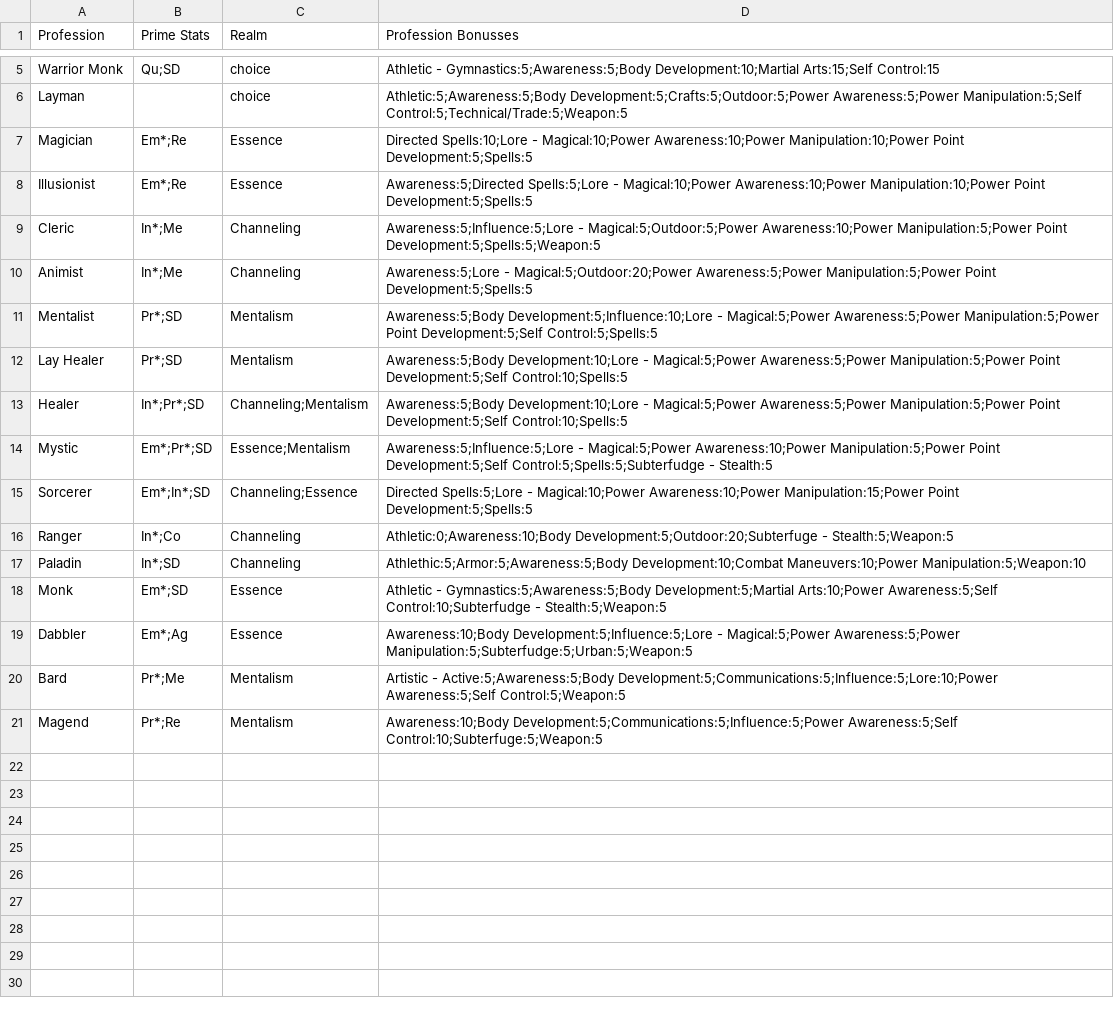
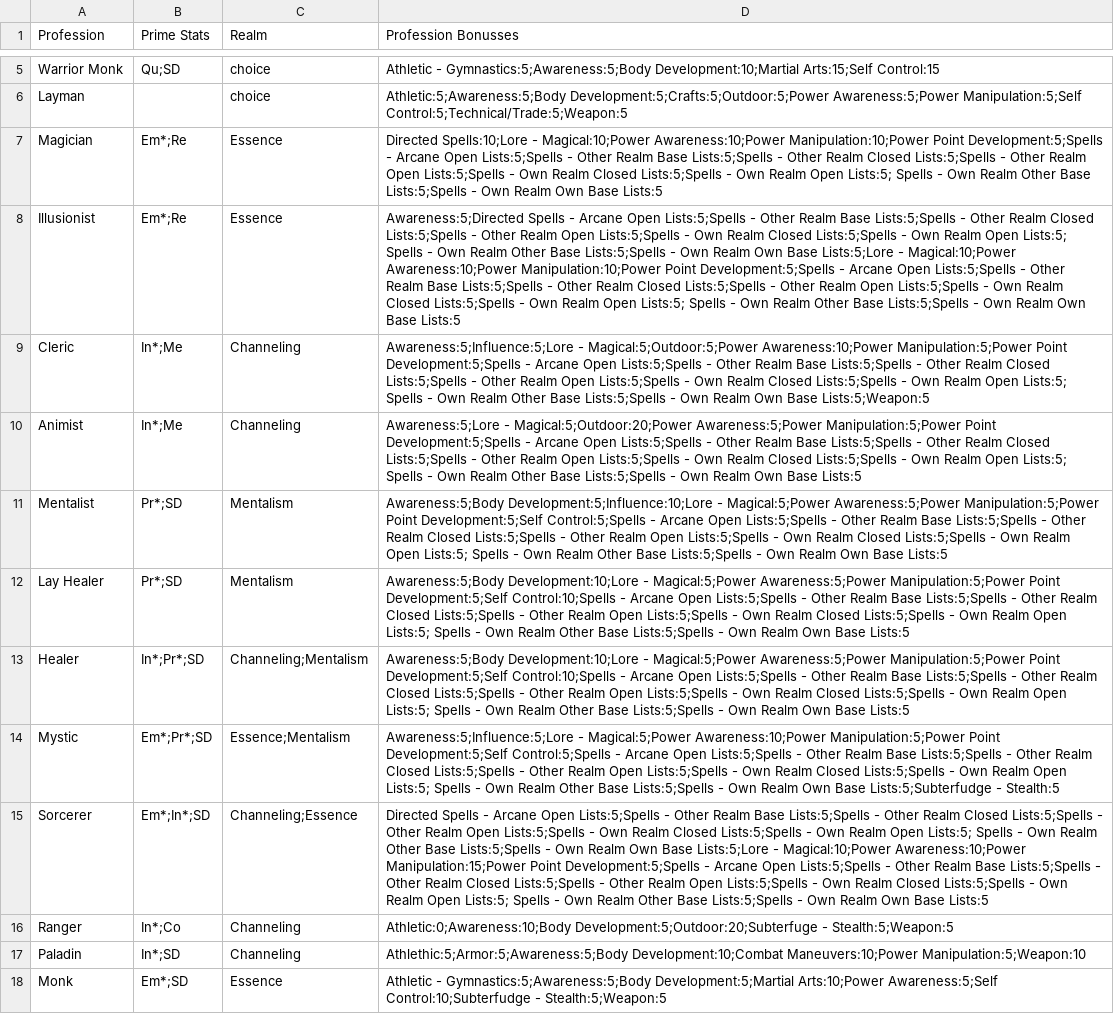
Before and after one commit to olmongol/rpg-tools, a CSV file: src/data/default/ProfBonus_de.csv, drawn as a sheet; only a part is shown, gaps mark what is left out; the shorter side is filled out with more unchanged rows; the diff names each change by its address in the sheet, - before the commit and + after, or states it on an @@ line.

```diff
--- a/src/data/default/ProfBonus_de.csv
+++ b/src/data/default/ProfBonus_de.csv
-D7 (Profession Bonusses): …Manipulation:10;Power Point Development:5;Spells:5
+D7 (Profession Bonusses): …Manipulation:10;Power Point Development:5;Spells - Arcane Open Lists:5;Spells - Other Realm Base Lists:5;Spells - Other Realm Closed Lists:5;Spells - Other Realm Open Lists:5;Spells - Own Realm Closed Lists:5;Spells - Own Realm Open Lists:5; Spells - Own Realm Other Base Lists:5;Spells - Own Realm Own Base Lists:5
-D8 (Profession Bonusses): Awareness:5;Directed Spells:5;Lore - Magical:10;Power Awareness:10;Power Manipulation:10;Power Point Development:5;Spells:5
+D8 (Profession Bonusses): Awareness:5;Directed Spells - Arcane Open Lists:5;Spells - Other Realm Base Lists:5;Spells - Other Realm Closed Lists:5;Spells - Other Realm Open Lists:5;Spells - Own Realm Closed Lists:5;Spells - Own Realm Open Lists:5; Spells - Own Realm Other Base Lists:5;Spells - Own Realm Own Base Lists:5;Lore - Magical:10;Power Awareness:10;Power Manipulation:10;Power Point Development:5;Spells - Arcane Open Lists:5;Spells - Other Realm Base Lists:5;Spells - Other Realm Closed Lists:5;Spells - Other Realm Open Lists:5;Spells - Own Realm Closed Lists:5;Spells - Own Realm Open Lists:5; Spells - Own Realm Other Base Lists:5;Spells - Own Realm Own Base Lists:5
-D9 (Profession Bonusses): …Manipulation:5;Power Point Development:5;Spells:5;Weapon:5
+D9 (Profession Bonusses): …Manipulation:5;Power Point Development:5;Spells - Arcane Open Lists:5;Spells - Other Realm Base Lists:5;Spells - Other Realm Closed Lists:5;Spells - Other Realm Open Lists:5;Spells - Own Realm Closed Lists:5;Spells - Own Realm Open Lists:5; Spells - Own Realm Other Base Lists:5;Spells - Own Realm Own Base Lists:5;Weapon:5
-D10 (Profession Bonusses): …Manipulation:5;Power Point Development:5;Spells:5
+D10 (Profession Bonusses): …Manipulation:5;Power Point Development:5;Spells - Arcane Open Lists:5;Spells - Other Realm Base Lists:5;Spells - Other Realm Closed Lists:5;Spells - Other Realm Open Lists:5;Spells - Own Realm Closed Lists:5;Spells - Own Realm Open Lists:5; Spells - Own Realm Other Base Lists:5;Spells - Own Realm Own Base Lists:5
-D11 (Profession Bonusses): …Point Development:5;Self Control:5;Spells:5
+D11 (Profession Bonusses): …Point Development:5;Self Control:5;Spells - Arcane Open Lists:5;Spells - Other Realm Base Lists:5;Spells - Other Realm Closed Lists:5;Spells - Other Realm Open Lists:5;Spells - Own Realm Closed Lists:5;Spells - Own Realm Open Lists:5; Spells - Own Realm Other Base Lists:5;Spells - Own Realm Own Base Lists:5
-D12:D13 (Profession Bonusses): …Point Development:5;Self Control:10;Spells:5
+D12:D13 (Profession Bonusses): …Point Development:5;Self Control:10;Spells - Arcane Open Lists:5;Spells - Other Realm Base Lists:5;Spells - Other Realm Closed Lists:5;Spells - Other Realm Open Lists:5;Spells - Own Realm Closed Lists:5;Spells - Own Realm Open Lists:5; Spells - Own Realm Other Base Lists:5;Spells - Own Realm Own Base Lists:5
-D14 (Profession Bonusses): …Point Development:5;Self Control:5;Spells:5;Subterfudge - Stealth:5
+D14 (Profession Bonusses): …Point Development:5;Self Control:5;Spells - Arcane Open Lists:5;Spells - Other Realm Base Lists:5;Spells - Other Realm Closed Lists:5;Spells - Other Realm Open Lists:5;Spells - Own Realm Closed Lists:5;Spells - Own Realm Open Lists:5; Spells - Own Realm Other Base Lists:5;Spells - Own Realm Own Base Lists:5;Subterfudge - Stealth:5
-D15 (Profession Bonusses): Directed Spells:5;Lore - Magical:10;Power Awareness:10;Power Manipulation:15;Power Point Development:5;Spells:5
+D15 (Profession Bonusses): Directed Spells - Arcane Open Lists:5;Spells - Other Realm Base Lists:5;Spells - Other Realm Closed Lists:5;Spells - Other Realm Open Lists:5;Spells - Own Realm Closed Lists:5;Spells - Own Realm Open Lists:5; Spells - Own Realm Other Base Lists:5;Spells - Own Realm Own Base Lists:5;Lore - Magical:10;Power Awareness:10;Power Manipulation:15;Power Point Development:5;Spells - Arcane Open Lists:5;Spells - Other Realm Base Lists:5;Spells - Other Realm Closed Lists:5;Spells - Other Realm Open Lists:5;Spells - Own Realm Closed Lists:5;Spells - Own Realm Open Lists:5; Spells - Own Realm Other Base Lists:5;Spells - Own Realm Own Base Lists:5
```
Also changed, not shown: src/data/default/ProfBonus_en.csv, 7 other files.
